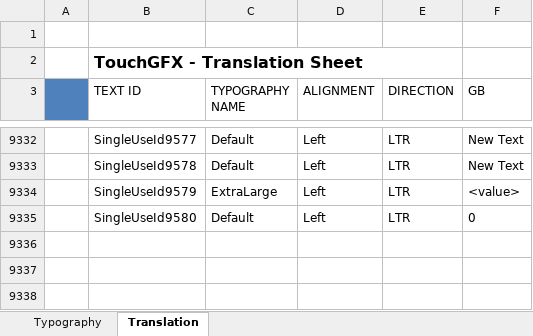
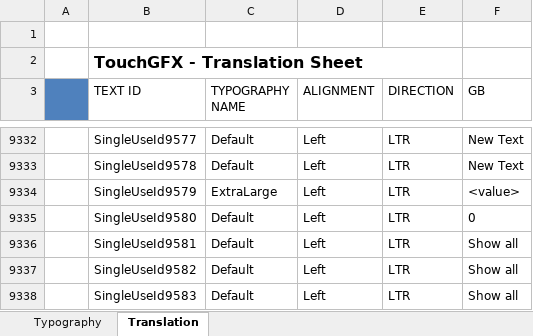
Before and after one commit to adamchor1992/MScThesisPart1_TouchPanel_STM32F469, an Excel workbook: assets/texts/texts.xlsx, sheet Translation, drawn as a sheet; only a part is shown, gaps mark what is left out; values as stored, in another font and other column widths than the file's, no borders; the diff names each change by its address in the sheet, - before the commit and + after, or states it on an @@ line.

Commit message:
added labels to blue dot widgets on Data screen

```diff
--- a/assets/texts/texts.xlsx (sheet Translation)
+++ b/assets/texts/texts.xlsx (sheet Translation)
+row 9336:  | SingleUseId9581 | Default | Left | LTR | Show all
+row 9337:  | SingleUseId9582 | Default | Left | LTR | Show all
+row 9338:  | SingleUseId9583 | Default | Left | LTR | Show all
```
Also changed, not shown: 26 other files.
